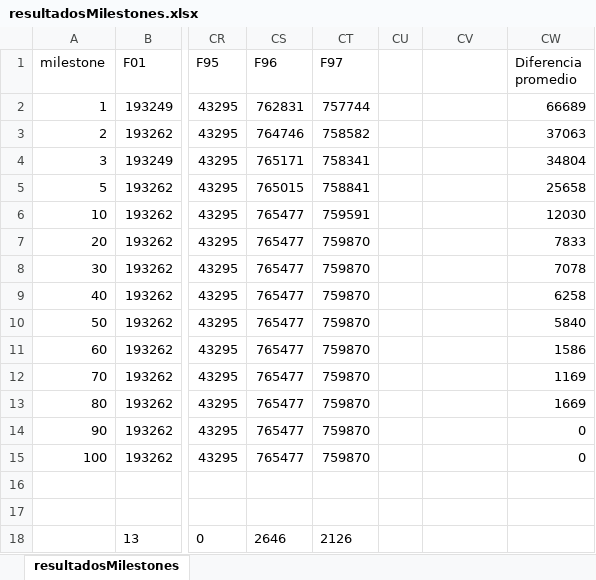
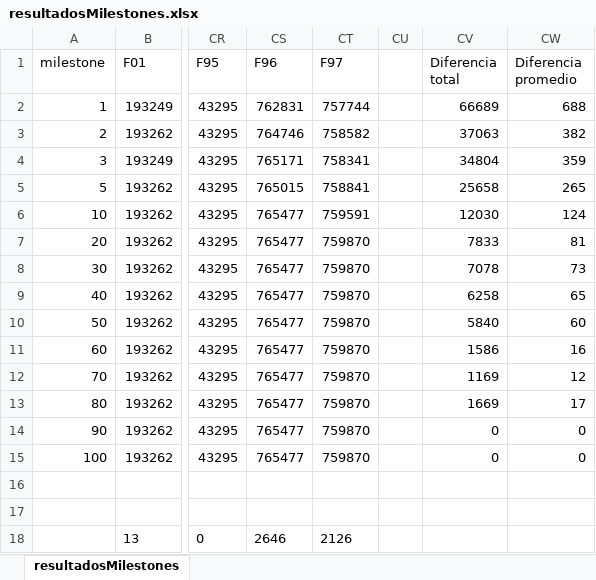
Before and after one commit to Itrilor/TFG, an Excel workbook: resultadosMilestones.xlsx, sheet resultadosMilestones, drawn as a sheet; only a part is shown, gaps mark what is left out; values as stored, in another font and other column widths than the file's, no borders; charts and pictures and table styles not drawn; the diff names each change by its address in the sheet, - before the commit and + after, or states it on an @@ line.

Commit message:
Resultados con 450 iteraciones

```diff
--- a/resultadosMilestones.xlsx (sheet resultadosMilestones)
+++ b/resultadosMilestones.xlsx (sheet resultadosMilestones)
-CV1: (empty)
+CV1: Diferencia total
-CV2 (Diferencia total): (empty)
+CV2 (Diferencia total): 66689
-CW2 (Diferencia promedio): 66689
+CW2 (Diferencia promedio): 688
-CV3 (Diferencia total): (empty)
+CV3 (Diferencia total): 37063
-CW3 (Diferencia promedio): 37063
+CW3 (Diferencia promedio): 382
-CV4 (Diferencia total): (empty)
+CV4 (Diferencia total): 34804
-CW4 (Diferencia promedio): 34804
+CW4 (Diferencia promedio): 359
-CV5 (Diferencia total): (empty)
+CV5 (Diferencia total): 25658
-CW5 (Diferencia promedio): 25658
+CW5 (Diferencia promedio): 265
-CV6 (Diferencia total): (empty)
+CV6 (Diferencia total): 12030
-CW6 (Diferencia promedio): 12030
+CW6 (Diferencia promedio): 124
-CV7 (Diferencia total): (empty)
+CV7 (Diferencia total): 7833
-CW7 (Diferencia promedio): 7833
+CW7 (Diferencia promedio): 81
-CV8 (Diferencia total): (empty)
+CV8 (Diferencia total): 7078
-CW8 (Diferencia promedio): 7078
+CW8 (Diferencia promedio): 73
-CV9 (Diferencia total): (empty)
+CV9 (Diferencia total): 6258
-CW9 (Diferencia promedio): 6258
+CW9 (Diferencia promedio): 65
-CV10 (Diferencia total): (empty)
+CV10 (Diferencia total): 5840
-CW10 (Diferencia promedio): 5840
+CW10 (Diferencia promedio): 60
-CV11 (Diferencia total): (empty)
+CV11 (Diferencia total): 1586
-CW11 (Diferencia promedio): 1586
+CW11 (Diferencia promedio): 16
-CV12 (Diferencia total): (empty)
+CV12 (Diferencia total): 1169
-CW12 (Diferencia promedio): 1169
+CW12 (Diferencia promedio): 12
-CV13 (Diferencia total): (empty)
+CV13 (Diferencia total): 1669
-CW13 (Diferencia promedio): 1669
+CW13 (Diferencia promedio): 17
-CV14:CV15 (Diferencia total): (empty)
+CV14:CV15 (Diferencia total): 0
```
Also changed, not shown: formulas that keep their value, charts or pictures, 9 other files.
